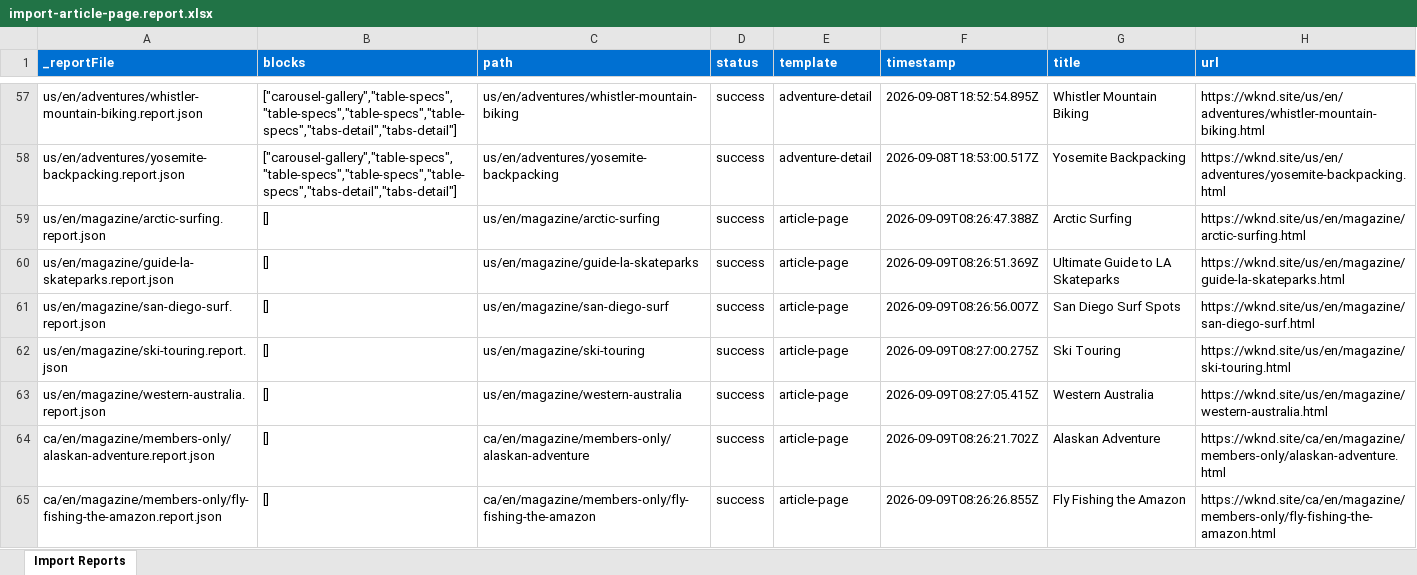
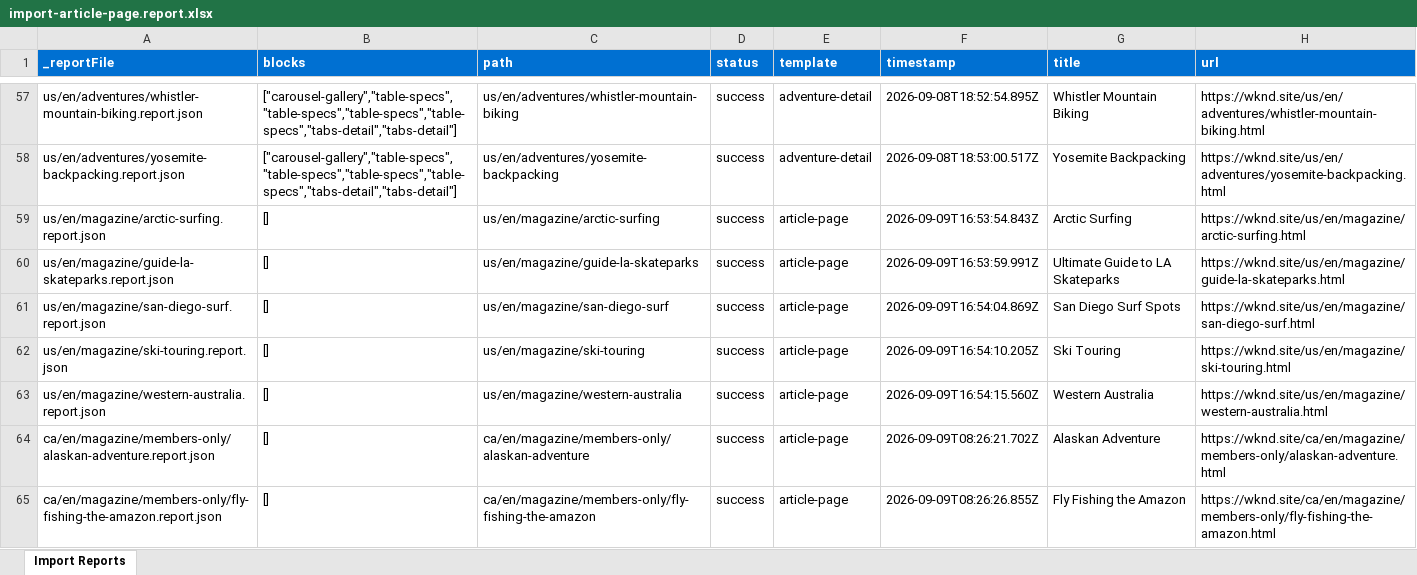
Before and after one commit to lokpadmabharatendu/wknd-capstone, an Excel workbook: tools/importer/reports/import-article-page.report.xlsx, sheet Import Reports, drawn as a sheet; only a part is shown, gaps mark what is left out; values as stored, in another font and other column widths than the file's, no borders; the diff names each change by its address in the sheet, - before the commit and + after, or states it on an @@ line.

Commit message:
Add recent-articles block, update importer
Automated migration updates generated by Experience Modernization Agent.

Changed files (17):
- .migration/plans/carousel-hero-fade-animation.md
- blocks/recent-articles/recent-articles.css
- blocks/recent-articles/recent-articles.js
- tools/importer/import-article-page.bundle.js
- tools/importer/import-homepage.bundle.js
- tools/importer/import-homepage.js
- tools/importer/page-templates.json
- tools/importer/parsers/recent-articles.js
- tools/importer/reports/ca/en.report.json
- tools/importer/reports/import-article-page.report.xlsx
- tools/importer/reports/import-homepage.report.xlsx
- tools/importer/reports/us/en.report.json
- tools/importer/reports/us/en/magazine/arctic-surfing.report.json
- tools/importer/reports/us/en/magazine/guide-la-skateparks.report.json
- tools/importer/reports/us/en/magazine/san-diego-surf.report.json
- tools/importer/reports/us/en/magazine/ski-touring.report.json
- tools/importer/reports/us/en/magazine/western-australia.report.json

```diff
--- a/tools/importer/reports/import-article-page.report.xlsx (sheet Import Reports)
+++ b/tools/importer/reports/import-article-page.report.xlsx (sheet Import Reports)
-F59 (timestamp): 2026-09-09T08:26:47.388Z
+F59 (timestamp): 2026-09-09T16:53:54.843Z
-F60 (timestamp): 2026-09-09T08:26:51.369Z
+F60 (timestamp): 2026-09-09T16:53:59.991Z
-F61 (timestamp): 2026-09-09T08:26:56.007Z
+F61 (timestamp): 2026-09-09T16:54:04.869Z
-F62 (timestamp): 2026-09-09T08:27:00.275Z
+F62 (timestamp): 2026-09-09T16:54:10.205Z
-F63 (timestamp): 2026-09-09T08:27:05.415Z
+F63 (timestamp): 2026-09-09T16:54:15.560Z
```
Also changed, not shown: tools/importer/reports/import-homepage.report.xlsx, 15 other files.
